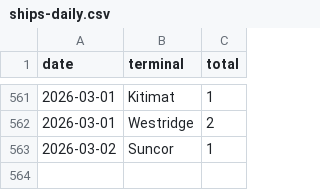
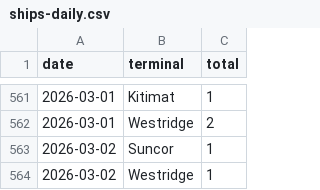
Before and after one commit to vs-postmedia/tanker-tracker, a CSV file: data/output/ships-daily.csv, drawn as a sheet; only a part is shown, gaps mark what is left out.

```diff
--- a/data/output/ships-daily.csv
+++ b/data/output/ships-daily.csv
@@ -563 +563,2 @@ date,terminal,total
 2026-03-02,Suncor,1
+2026-03-02,Westridge,1
```
Also changed, not shown: data/output/ships-cumulative.csv, data/output/ships-monthly.csv, 5 other files.
